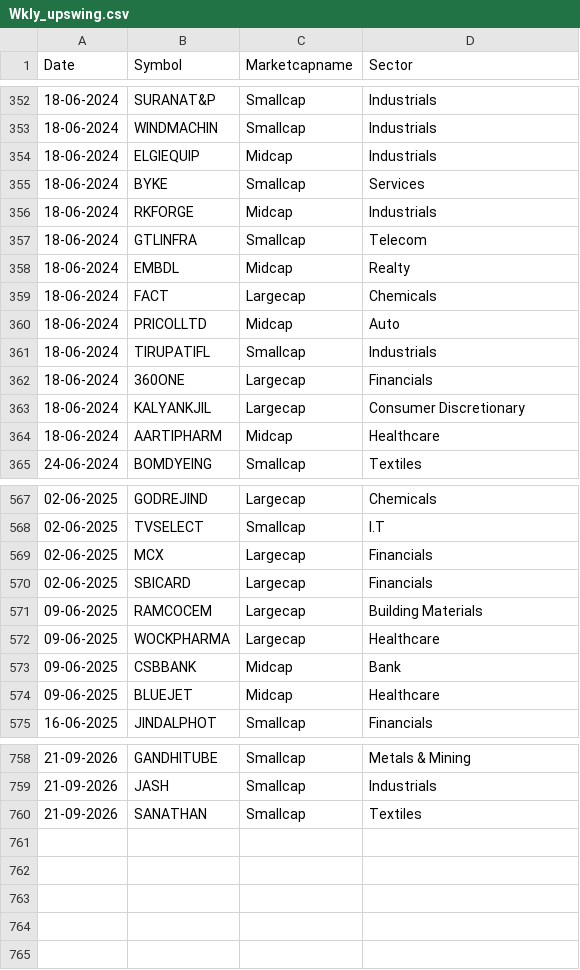
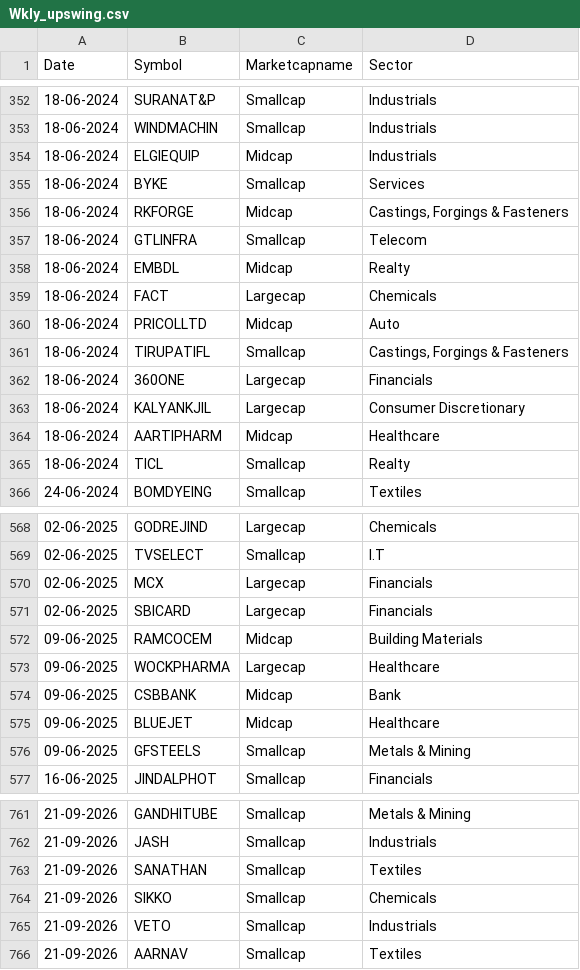
Before and after one commit to r11metoc/chartink, a CSV file: data/backtest/Wkly_upswing.csv, drawn as a sheet; only a part is shown, gaps mark what is left out; the diff covers the shown part only.

```diff
--- a/data/backtest/Wkly_upswing.csv
+++ b/data/backtest/Wkly_upswing.csv
@@ -355,3 +355,3 @@
 "18-06-2024","BYKE","Smallcap","Services"
-"18-06-2024","RKFORGE","Midcap","Industrials"
+"18-06-2024","RKFORGE","Midcap","Castings, Forgings & Fasteners"
 "18-06-2024","GTLINFRA","Smallcap","Telecom"
@@ -360,3 +360,3 @@
 "18-06-2024","PRICOLLTD","Midcap","Auto"
-"18-06-2024","TIRUPATIFL","Smallcap","Industrials"
+"18-06-2024","TIRUPATIFL","Smallcap","Castings, Forgings & Fasteners"
 "18-06-2024","360ONE","Largecap","Financials"
@@ -364,2 +364,3 @@
 "18-06-2024","AARTIPHARM","Midcap","Healthcare"
+"18-06-2024","TICL","Smallcap","Realty"
 "24-06-2024","BOMDYEING","Smallcap","Textiles"
@@ -570,3 +571,3 @@
 "02-06-2025","SBICARD","Largecap","Financials"
-"09-06-2025","RAMCOCEM","Largecap","Building Materials"
+"09-06-2025","RAMCOCEM","Midcap","Building Materials"
 "09-06-2025","WOCKPHARMA","Largecap","Healthcare"
@@ -574,2 +575,3 @@
 "09-06-2025","BLUEJET","Midcap","Healthcare"
+"09-06-2025","GFSTEELS","Smallcap","Metals & Mining"
 "16-06-2025","JINDALPHOT","Smallcap","Financials"
@@ -760 +763,4 @@
 "21-09-2026","SANATHAN","Smallcap","Textiles"
+"21-09-2026","SIKKO","Smallcap","Chemicals"
+"21-09-2026","VETO","Smallcap","Industrials"
+"21-09-2026","AARNAV","Smallcap","Textiles"
```
Also changed, not shown: 1 added row and 21 edited cells elsewhere in this file, data/backtest/63_30_daily.csv, data/backtest/Bullish_Scanner.csv, 6 other files.
